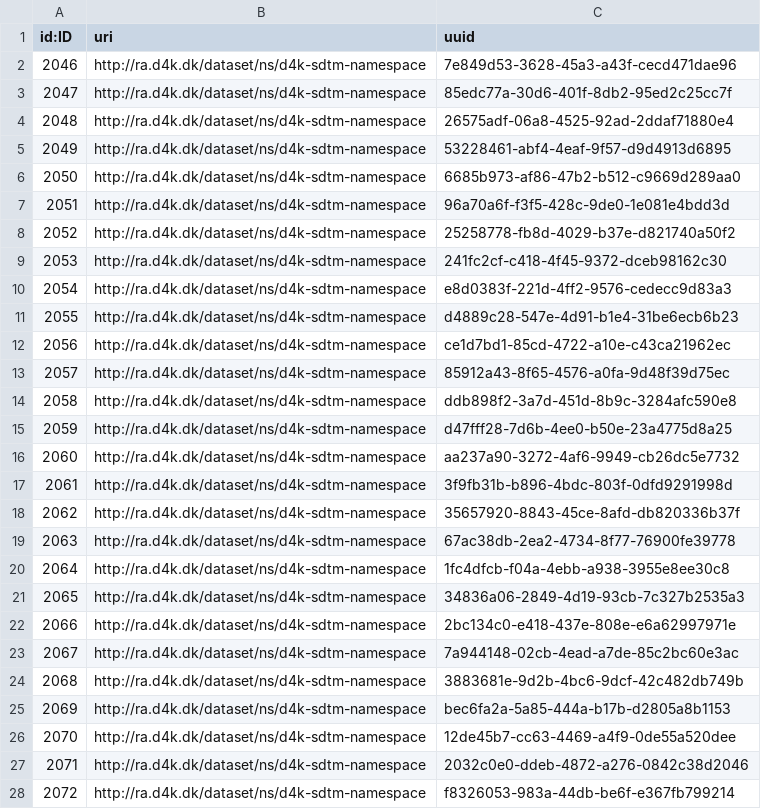
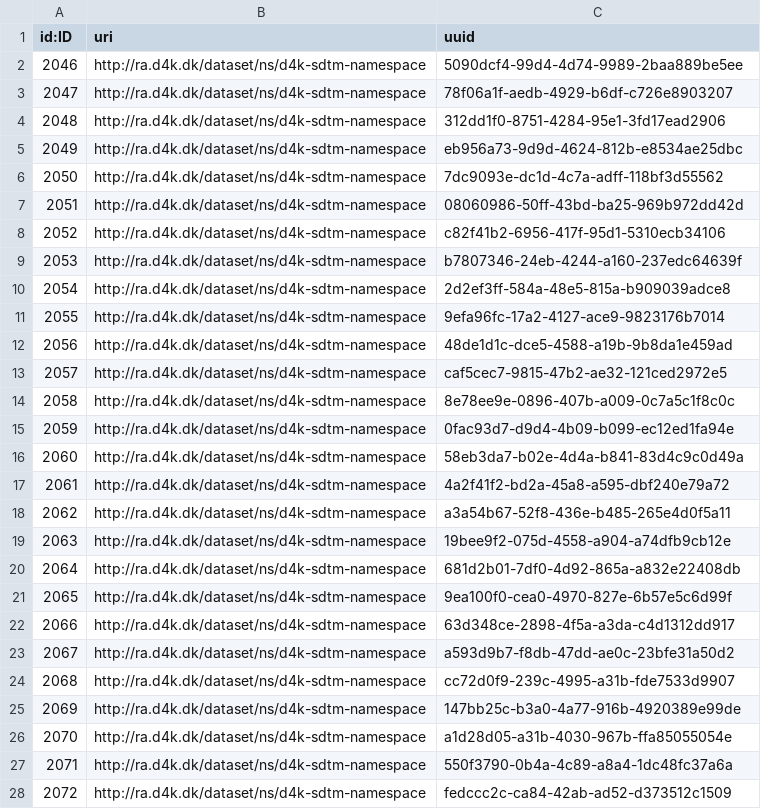
Before and after one commit to data4knowledge/sdtm_prep, a CSV file: load_data/node-namespace-1.csv, drawn as a sheet; only a part is shown; the diff covers the shown part only.

```diff
--- a/load_data/node-namespace-1.csv
+++ b/load_data/node-namespace-1.csv
@@ -1,28 +1,28 @@
 "id:ID","uri","uuid"
-"2046","http://ra.d4k.dk/dataset/ns/d4k-sdtm-namespace","7e849d53-3628-45a3-a43f-cecd471dae96"
-"2047","http://ra.d4k.dk/dataset/ns/d4k-sdtm-namespace","85edc77a-30d6-401f-8db2-95ed2c25cc7f"
-"2048","http://ra.d4k.dk/dataset/ns/d4k-sdtm-namespace","26575adf-06a8-4525-92ad-2ddaf71880e4"
-"2049","http://ra.d4k.dk/dataset/ns/d4k-sdtm-namespace","53228461-abf4-4eaf-9f57-d9d4913d6895"
-"2050","http://ra.d4k.dk/dataset/ns/d4k-sdtm-namespace","6685b973-af86-47b2-b512-c9669d289aa0"
-"2051","http://ra.d4k.dk/dataset/ns/d4k-sdtm-namespace","96a70a6f-f3f5-428c-9de0-1e081e4bdd3d"
-"2052","http://ra.d4k.dk/dataset/ns/d4k-sdtm-namespace","25258778-fb8d-4029-b37e-d821740a50f2"
-"2053","http://ra.d4k.dk/dataset/ns/d4k-sdtm-namespace","241fc2cf-c418-4f45-9372-dceb98162c30"
-"2054","http://ra.d4k.dk/dataset/ns/d4k-sdtm-namespace","e8d0383f-221d-4ff2-9576-cedecc9d83a3"
-"2055","http://ra.d4k.dk/dataset/ns/d4k-sdtm-namespace","d4889c28-547e-4d91-b1e4-31be6ecb6b23"
-"2056","http://ra.d4k.dk/dataset/ns/d4k-sdtm-namespace","ce1d7bd1-85cd-4722-a10e-c43ca21962ec"
-"2057","http://ra.d4k.dk/dataset/ns/d4k-sdtm-namespace","85912a43-8f65-4576-a0fa-9d48f39d75ec"
-"2058","http://ra.d4k.dk/dataset/ns/d4k-sdtm-namespace","ddb898f2-3a7d-451d-8b9c-3284afc590e8"
-"2059","http://ra.d4k.dk/dataset/ns/d4k-sdtm-namespace","d47fff28-7d6b-4ee0-b50e-23a4775d8a25"
-"2060","http://ra.d4k.dk/dataset/ns/d4k-sdtm-namespace","aa237a90-3272-4af6-9949-cb26dc5e7732"
-"2061","http://ra.d4k.dk/dataset/ns/d4k-sdtm-namespace","3f9fb31b-b896-4bdc-803f-0dfd9291998d"
-"2062","http://ra.d4k.dk/dataset/ns/d4k-sdtm-namespace","35657920-8843-45ce-8afd-db820336b37f"
-"2063","http://ra.d4k.dk/dataset/ns/d4k-sdtm-namespace","67ac38db-2ea2-4734-8f77-76900fe39778"
-"2064","http://ra.d4k.dk/dataset/ns/d4k-sdtm-namespace","1fc4dfcb-f04a-4ebb-a938-3955e8ee30c8"
-"2065","http://ra.d4k.dk/dataset/ns/d4k-sdtm-namespace","34836a06-2849-4d19-93cb-7c327b2535a3"
-"2066","http://ra.d4k.dk/dataset/ns/d4k-sdtm-namespace","2bc134c0-e418-437e-808e-e6a62997971e"
-"2067","http://ra.d4k.dk/dataset/ns/d4k-sdtm-namespace","7a944148-02cb-4ead-a7de-85c2bc60e3ac"
-"2068","http://ra.d4k.dk/dataset/ns/d4k-sdtm-namespace","3883681e-9d2b-4bc6-9dcf-42c482db749b"
-"2069","http://ra.d4k.dk/dataset/ns/d4k-sdtm-namespace","bec6fa2a-5a85-444a-b17b-d2805a8b1153"
-"2070","http://ra.d4k.dk/dataset/ns/d4k-sdtm-namespace","12de45b7-cc63-4469-a4f9-0de55a520dee"
-"2071","http://ra.d4k.dk/dataset/ns/d4k-sdtm-namespace","2032c0e0-ddeb-4872-a276-0842c38d2046"
-"2072","http://ra.d4k.dk/dataset/ns/d4k-sdtm-namespace","f8326053-983a-44db-be6f-e367fb799214"
+"2046","http://ra.d4k.dk/dataset/ns/d4k-sdtm-namespace","5090dcf4-99d4-4d74-9989-2baa889be5ee"
+"2047","http://ra.d4k.dk/dataset/ns/d4k-sdtm-namespace","78f06a1f-aedb-4929-b6df-c726e8903207"
+"2048","http://ra.d4k.dk/dataset/ns/d4k-sdtm-namespace","312dd1f0-8751-4284-95e1-3fd17ead2906"
+"2049","http://ra.d4k.dk/dataset/ns/d4k-sdtm-namespace","eb956a73-9d9d-4624-812b-e8534ae25dbc"
+"2050","http://ra.d4k.dk/dataset/ns/d4k-sdtm-namespace","7dc9093e-dc1d-4c7a-adff-118bf3d55562"
+"2051","http://ra.d4k.dk/dataset/ns/d4k-sdtm-namespace","08060986-50ff-43bd-ba25-969b972dd42d"
+"2052","http://ra.d4k.dk/dataset/ns/d4k-sdtm-namespace","c82f41b2-6956-417f-95d1-5310ecb34106"
+"2053","http://ra.d4k.dk/dataset/ns/d4k-sdtm-namespace","b7807346-24eb-4244-a160-237edc64639f"
+"2054","http://ra.d4k.dk/dataset/ns/d4k-sdtm-namespace","2d2ef3ff-584a-48e5-815a-b909039adce8"
+"2055","http://ra.d4k.dk/dataset/ns/d4k-sdtm-namespace","9efa96fc-17a2-4127-ace9-9823176b7014"
+"2056","http://ra.d4k.dk/dataset/ns/d4k-sdtm-namespace","48de1d1c-dce5-4588-a19b-9b8da1e459ad"
+"2057","http://ra.d4k.dk/dataset/ns/d4k-sdtm-namespace","caf5cec7-9815-47b2-ae32-121ced2972e5"
+"2058","http://ra.d4k.dk/dataset/ns/d4k-sdtm-namespace","8e78ee9e-0896-407b-a009-0c7a5c1f8c0c"
+"2059","http://ra.d4k.dk/dataset/ns/d4k-sdtm-namespace","0fac93d7-d9d4-4b09-b099-ec12ed1fa94e"
+"2060","http://ra.d4k.dk/dataset/ns/d4k-sdtm-namespace","58eb3da7-b02e-4d4a-b841-83d4c9c0d49a"
+"2061","http://ra.d4k.dk/dataset/ns/d4k-sdtm-namespace","4a2f41f2-bd2a-45a8-a595-dbf240e79a72"
+"2062","http://ra.d4k.dk/dataset/ns/d4k-sdtm-namespace","a3a54b67-52f8-436e-b485-265e4d0f5a11"
+"2063","http://ra.d4k.dk/dataset/ns/d4k-sdtm-namespace","19bee9f2-075d-4558-a904-a74dfb9cb12e"
+"2064","http://ra.d4k.dk/dataset/ns/d4k-sdtm-namespace","681d2b01-7df0-4d92-865a-a832e22408db"
+"2065","http://ra.d4k.dk/dataset/ns/d4k-sdtm-namespace","9ea100f0-cea0-4970-827e-6b57e5c6d99f"
+"2066","http://ra.d4k.dk/dataset/ns/d4k-sdtm-namespace","63d348ce-2898-4f5a-a3da-c4d1312dd917"
+"2067","http://ra.d4k.dk/dataset/ns/d4k-sdtm-namespace","a593d9b7-f8db-47dd-ae0c-23bfe31a50d2"
+"2068","http://ra.d4k.dk/dataset/ns/d4k-sdtm-namespace","cc72d0f9-239c-4995-a31b-fde7533d9907"
+"2069","http://ra.d4k.dk/dataset/ns/d4k-sdtm-namespace","147bb25c-b3a0-4a77-916b-4920389e99de"
+"2070","http://ra.d4k.dk/dataset/ns/d4k-sdtm-namespace","a1d28d05-a31b-4030-967b-ffa85055054e"
+"2071","http://ra.d4k.dk/dataset/ns/d4k-sdtm-namespace","550f3790-0b4a-4c89-a8a4-1dc48fc37a6a"
+"2072","http://ra.d4k.dk/dataset/ns/d4k-sdtm-namespace","fedccc2c-ca84-42ab-ad52-d373512c1509"
```
Also changed, not shown: 37 edited cells elsewhere in this file, load_data/node-domain-1.csv, load_data/node-registration_authority-1.csv, 4 other files.
